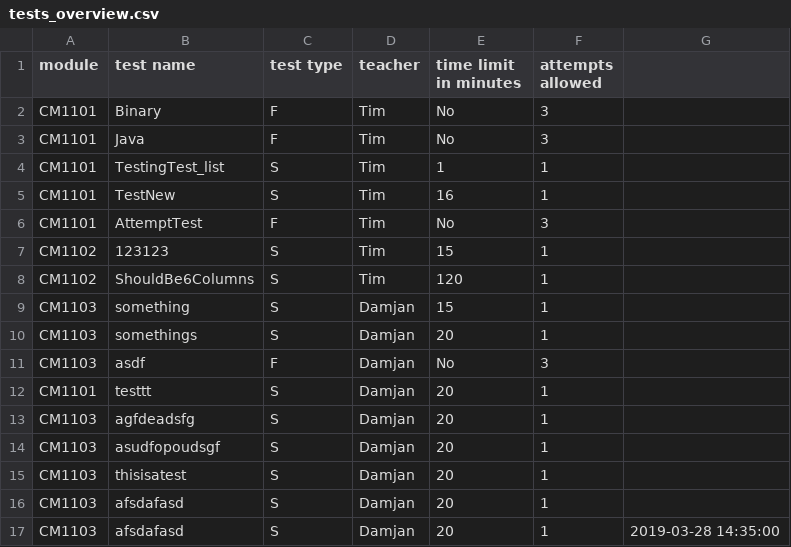
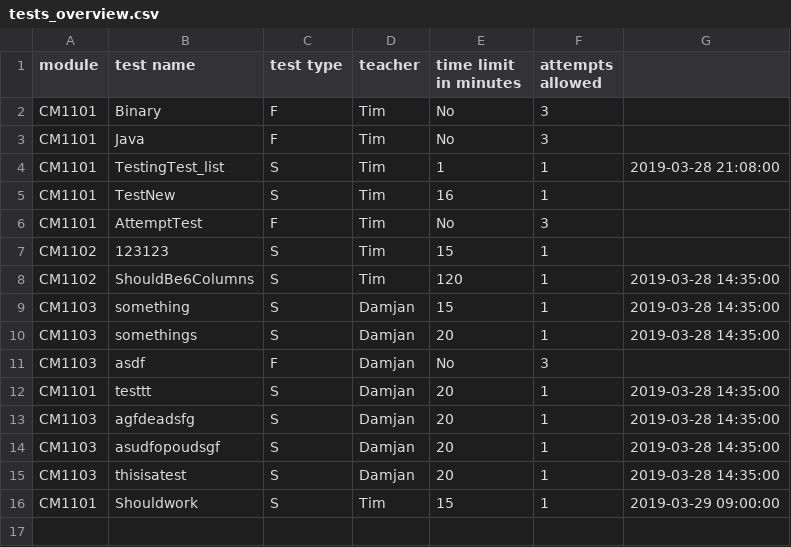
Before and after one commit to JaeRashad/Coursework-3, a CSV file: tests_overview.csv, drawn as a sheet; removed rows and columns are numbered as before the commit, all else as after; the diff names each change by its address in the sheet, - before the commit and + after, or states it on an @@ line.

Commit message:
results display changes depending on deadlines/attempts

```diff
--- a/tests_overview.csv
+++ b/tests_overview.csv
-G4: (empty)
+G4: 2019-03-28 21:08:00
-G8:G10: (empty)
+G8:G10: 2019-03-28 14:35:00
-G12:G14: (empty)
+G12:G14: 2019-03-28 14:35:00
-row 15: CM1103 | thisisatest | S | Damjan | 20 | 1
-row 16: CM1103 | afsdafasd | S | Damjan | 20 | 1
-B15 (test name): afsdafasd
+B15 (test name): thisisatest
+row 16: CM1101 | Shouldwork | S | Tim | 15 | 1 | 2019-03-29 09:00:00
```
Also changed, not shown: 7 other files.
